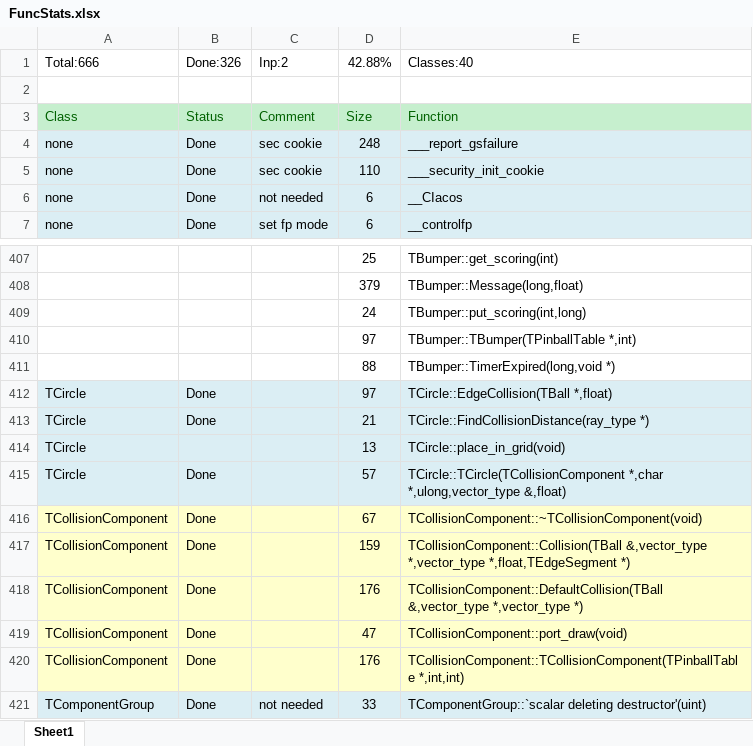
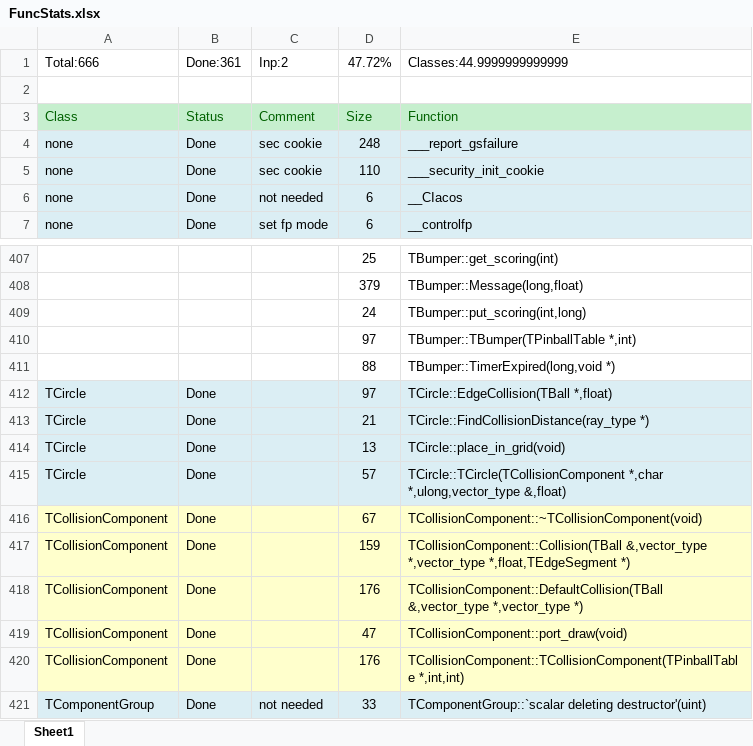
Before and after one commit to k4zmu2a/SpaceCadetPinball, an Excel workbook: Doc/FuncStats.xlsx, sheet Sheet1, drawn as a sheet; only a part is shown, gaps mark what is left out; values as stored, in another font and other column widths than the file's, no borders; conditional formats not drawn; the diff covers the shown part only; the diff names each change by its address in the sheet, - before the commit and + after, or states it on an @@ line.

```diff
--- a/Doc/FuncStats.xlsx (sheet Sheet1)
+++ b/Doc/FuncStats.xlsx (sheet Sheet1)
-B1: Done:326
+B1: Done:361
-D1: 42.88%
+D1: 47.72%
-E1: Classes:40
+E1: Classes:44.9999999999999
-B414: (empty)
+B414: Done
```
Also changed, not shown: 69 edited cells and cell formats elsewhere in this sheet, 28 other files.
